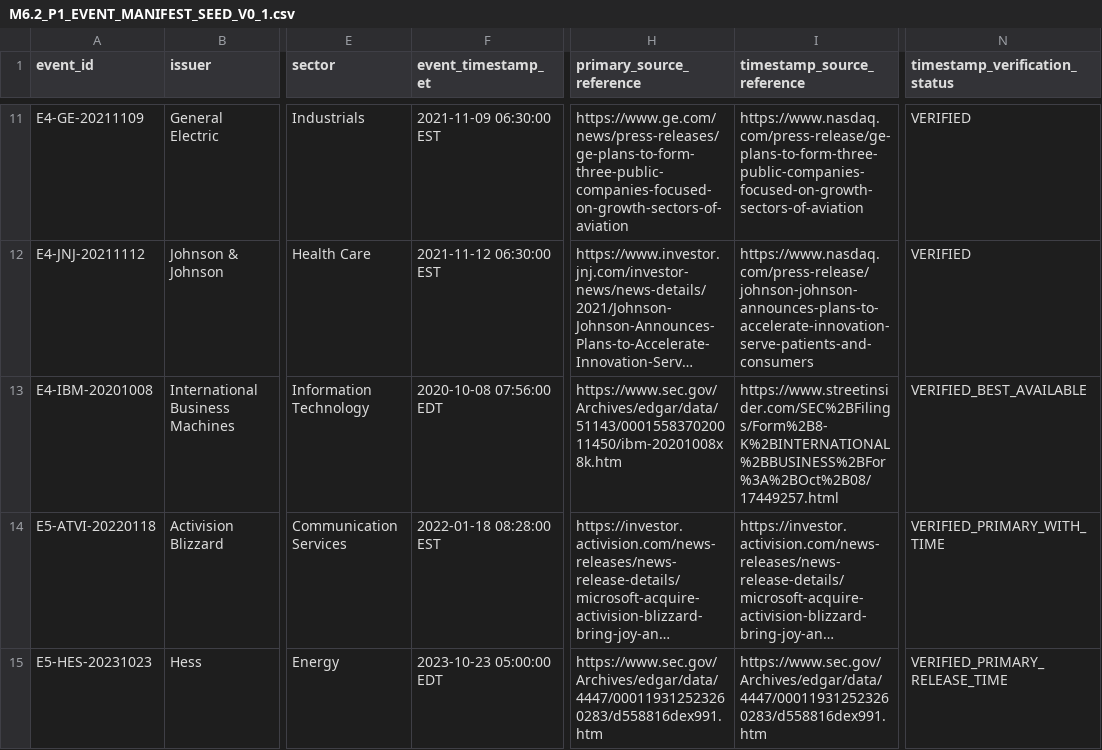
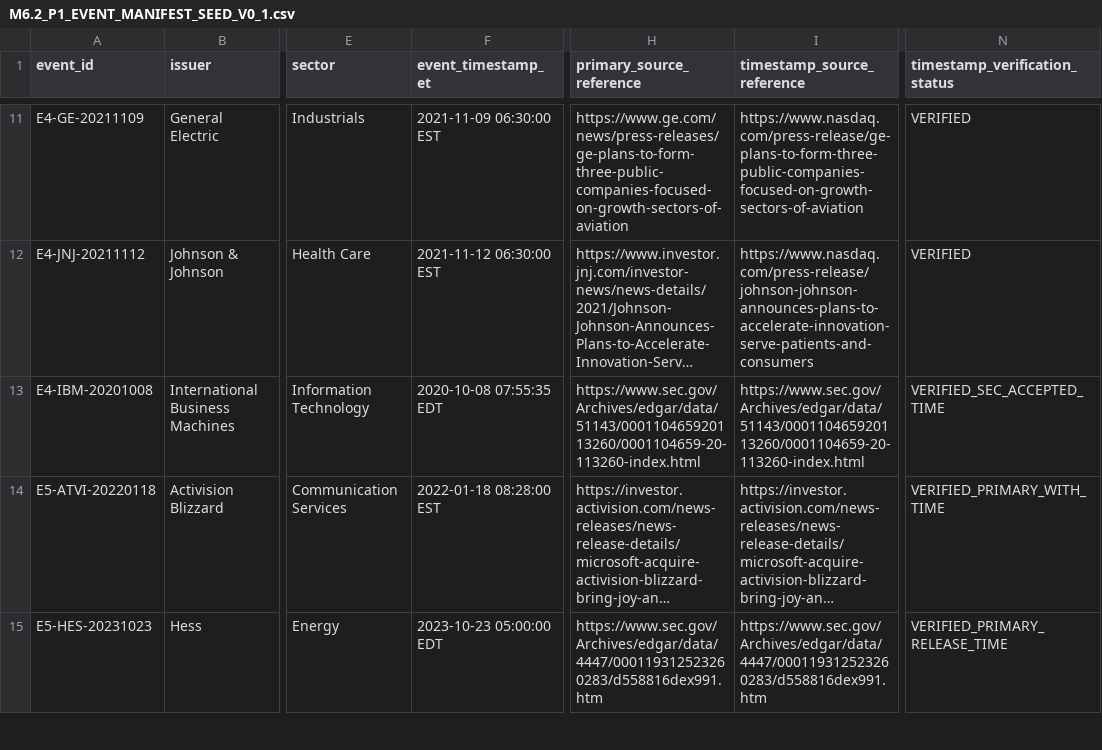
Before and after one commit to ZhuTechLLC/QuantConnect-Research, a CSV file: research_protocols/m6_2_p1/M6.2_P1_EVENT_MANIFEST_SEED_V0_1.csv, drawn as a sheet; only a part is shown, gaps mark what is left out; long unchanged cells end in …; the diff names each change by its address in the sheet, - before the commit and + after, or states it on an @@ line.

Commit message:
Correct IBM source and SEC timestamp in M6.2-P1 seed manifest

```diff
--- a/research_protocols/m6_2_p1/M6.2_P1_EVENT_MANIFEST_SEED_V0_1.csv
+++ b/research_protocols/m6_2_p1/M6.2_P1_EVENT_MANIFEST_SEED_V0_1.csv
-F13 (event_timestamp_et): 2020-10-08 07:56:00 EDT
+F13 (event_timestamp_et): 2020-10-08 07:55:35 EDT
-H13 (primary_source_reference): https://www.sec.gov/Archives/edgar/data/51143/000155837020011450/ibm-20201008x8k.htm
+H13 (primary_source_reference): https://www.sec.gov/Archives/edgar/data/51143/000110465920113260/0001104659-20-113260-index.html
-I13 (timestamp_source_reference): https://www.streetinsider.com/SEC%2BFilings/Form%2B8-K%2BINTERNATIONAL%2BBUSINESS%2BFor%3A%2BOct%2B08/17449257.html
+I13 (timestamp_source_reference): https://www.sec.gov/Archives/edgar/data/51143/000110465920113260/0001104659-20-113260-index.html
-N13 (timestamp_verification_status): VERIFIED_BEST_AVAILABLE
+N13 (timestamp_verification_status): VERIFIED_SEC_ACCEPTED_TIME
```
